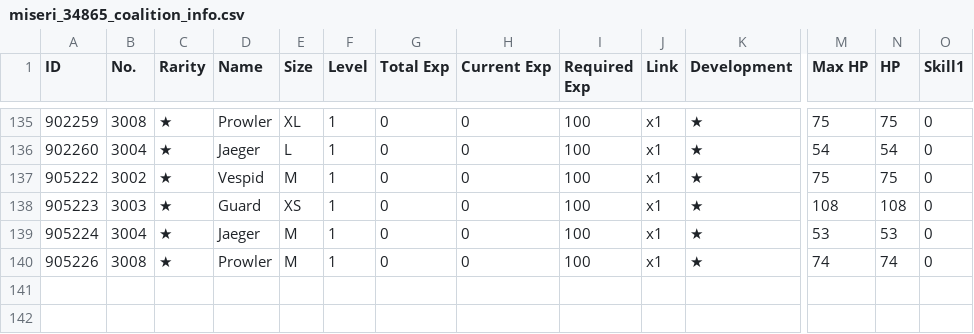
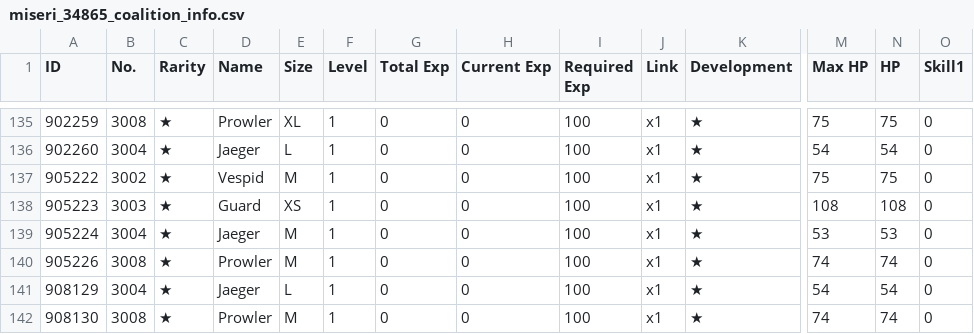
Before and after one commit to m1s3ri/90wish, a CSV file: miseri_34865_coalition_info.csv, drawn as a sheet; only a part is shown, gaps mark what is left out; rows hold the shown columns only; the diff names each change by its address in the sheet, - before the commit and + after, or states it on an @@ line.

```diff
--- a/miseri_34865_coalition_info.csv
+++ b/miseri_34865_coalition_info.csv
+row 141: 908129 | 3004 | ★ | Jaeger | L | 1 | 0 | 0 | 100 | x1 | ★ | 54 | 54 | 0
+row 142: 908130 | 3008 | ★ | Prowler | M | 1 | 0 | 0 | 100 | x1 | ★ | 74 | 74 | 0
```
Also changed, not shown: miseri_34865__theater_optimize_team.csv, miseri_34865_doll_info.csv, 8 other files.
